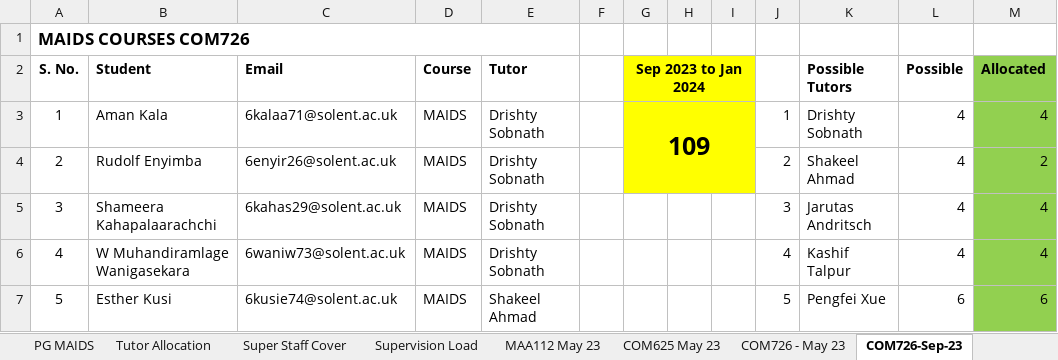
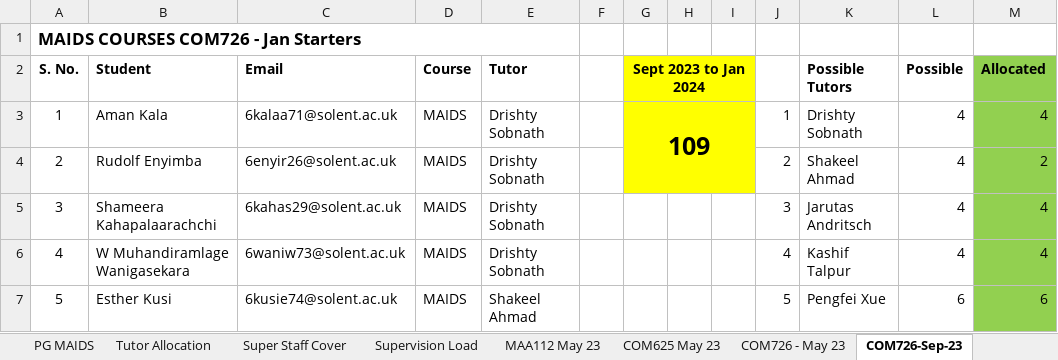
Before and after one commit to martinsolent/solent_store, an Excel workbook: docs/Comp_Module_Map_2022_V5.xlsx, sheet COM726-Sep-23, drawn as a sheet; only a part is shown; values as stored, in another font and other column widths than the file's, no borders; the diff names each change by its address in the sheet, - before the commit and + after, or states it on an @@ line.

```diff
--- a/docs/Comp_Module_Map_2022_V5.xlsx (sheet COM726-Sep-23)
+++ b/docs/Comp_Module_Map_2022_V5.xlsx (sheet COM726-Sep-23)
-A1 (S. No.): MAIDS COURSES COM726
+A1 (S. No.): MAIDS COURSES COM726 - Jan Starters
-G2: Sep 2023 to Jan 2024
+G2: Sept 2023 to Jan 2024
```
Also changed, not shown: sheet COM726-May-24, docs/comp_student_numbers_2022.xlsx, docs/comp_sub_dates_2023-24_.xlsx, 1 other file.
